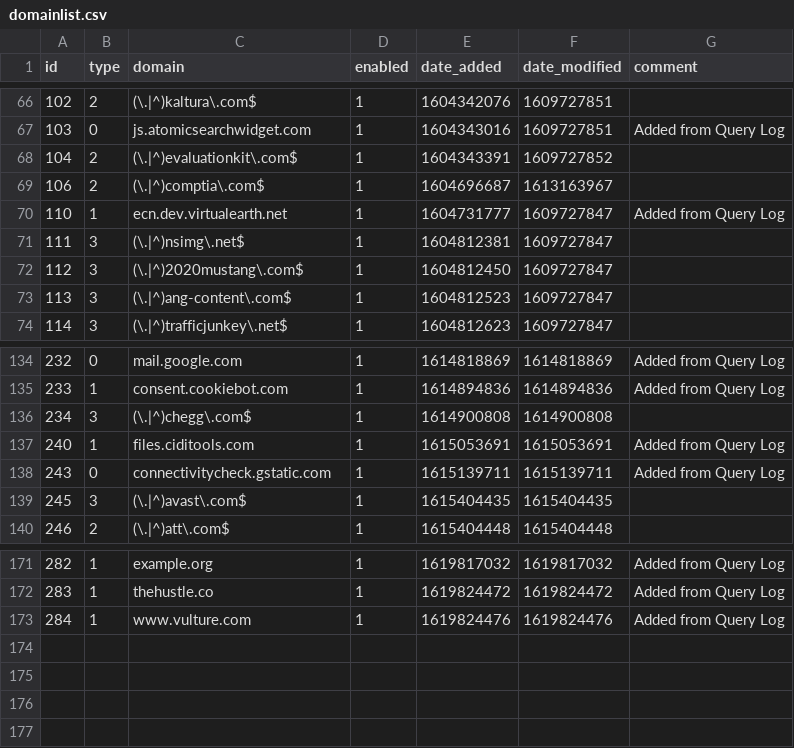
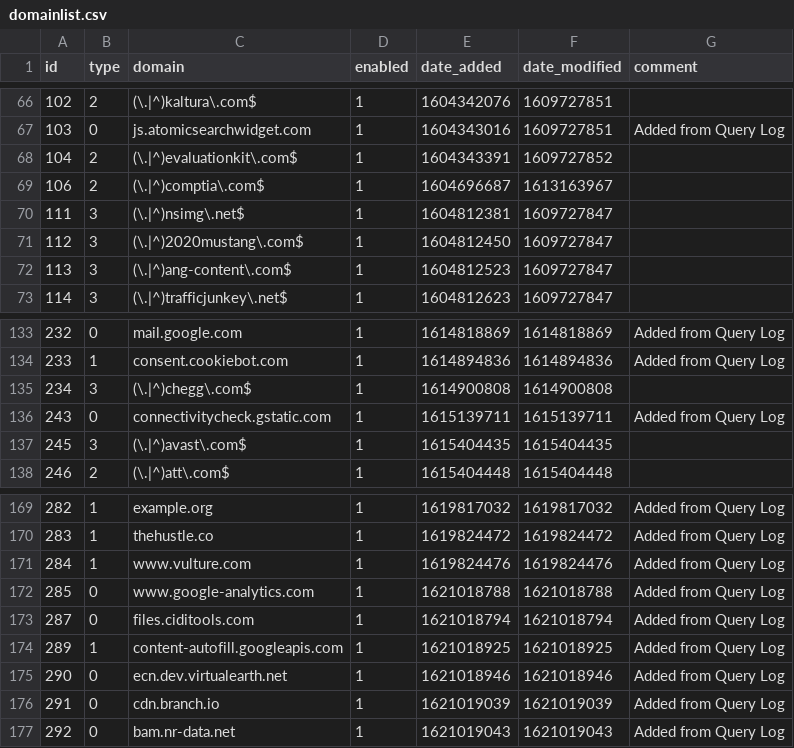
Before and after one commit to tyates2020/my-pihole-lists, a CSV file: domainlist.csv, drawn as a sheet; only a part is shown, gaps mark what is left out; removed rows and columns are numbered as before the commit, all else as after; the diff names each change by its address in the sheet, - before the commit and + after, or states it on an @@ line.

Commit message:
Updated May 15, 2021  1:00AM

```diff
--- a/domainlist.csv
+++ b/domainlist.csv
-row 70: 110 | 1 | ecn.dev.virtualearth.net | 1 | 1604731777 | 1609727847 | Added from Query Log
-row 137: 240 | 1 | files.ciditools.com | 1 | 1615053691 | 1615053691 | Added from Query Log
+row 172: 285 | 0 | www.google-analytics.com | 1 | 1621018788 | 1621018788 | Added from Query Log
+row 173: 287 | 0 | files.ciditools.com | 1 | 1621018794 | 1621018794 | Added from Query Log
+row 174: 289 | 1 | content-autofill.googleapis.com | 1 | 1621018925 | 1621018925 | Added from Query Log
+row 175: 290 | 0 | ecn.dev.virtualearth.net | 1 | 1621018946 | 1621018946 | Added from Query Log
+row 176: 291 | 0 | cdn.branch.io | 1 | 1621019039 | 1621019039 | Added from Query Log
+row 177: 292 | 0 | bam.nr-data.net | 1 | 1621019043 | 1621019043 | Added from Query Log
```
